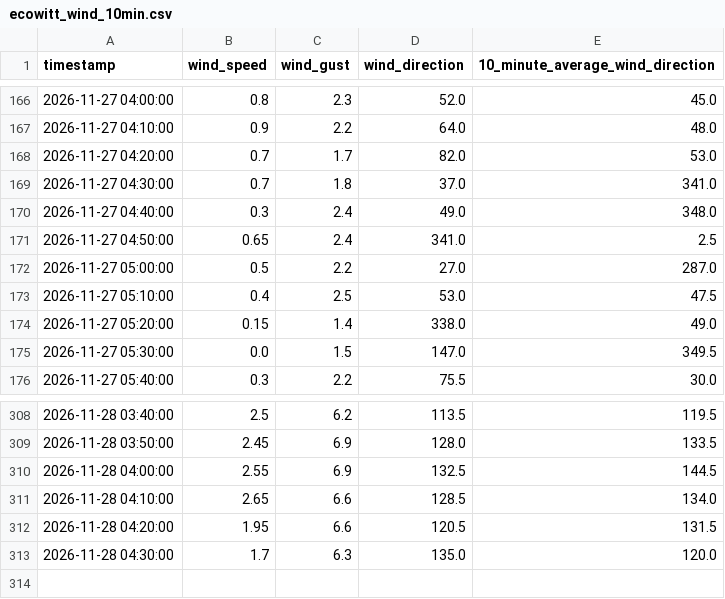
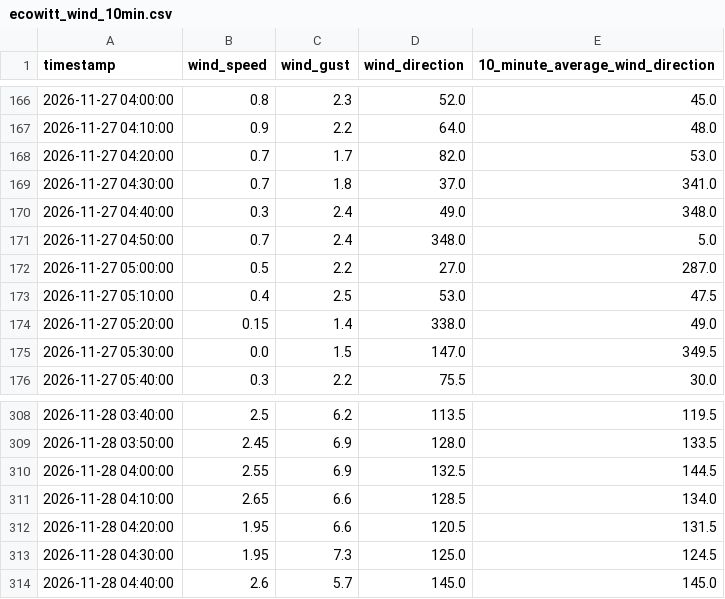
Before and after one commit to DennisAschenbrenner/ecowitt, a CSV file: ecowitt_wind_10min.csv, drawn as a sheet; only a part is shown, gaps mark what is left out.

```diff
--- a/ecowitt_wind_10min.csv
+++ b/ecowitt_wind_10min.csv
@@ -170,3 +170,3 @@
 2026-11-27 04:40:00;0.3;2.4;49.0;348.0
-2026-11-27 04:50:00;0.65;2.4;341.0;2.5
+2026-11-27 04:50:00;0.7;2.4;348.0;5.0
 2026-11-27 05:00:00;0.5;2.2;27.0;287.0
@@ -312,2 +312,3 @@
 2026-11-28 04:20:00;1.95;6.6;120.5;131.5
-2026-11-28 04:30:00;1.7;6.3;135.0;120.0
+2026-11-28 04:30:00;1.95;7.3;125.0;124.5
+2026-11-28 04:40:00;2.6;5.7;145.0;145.0
```
Also changed, not shown: 2 other files.
